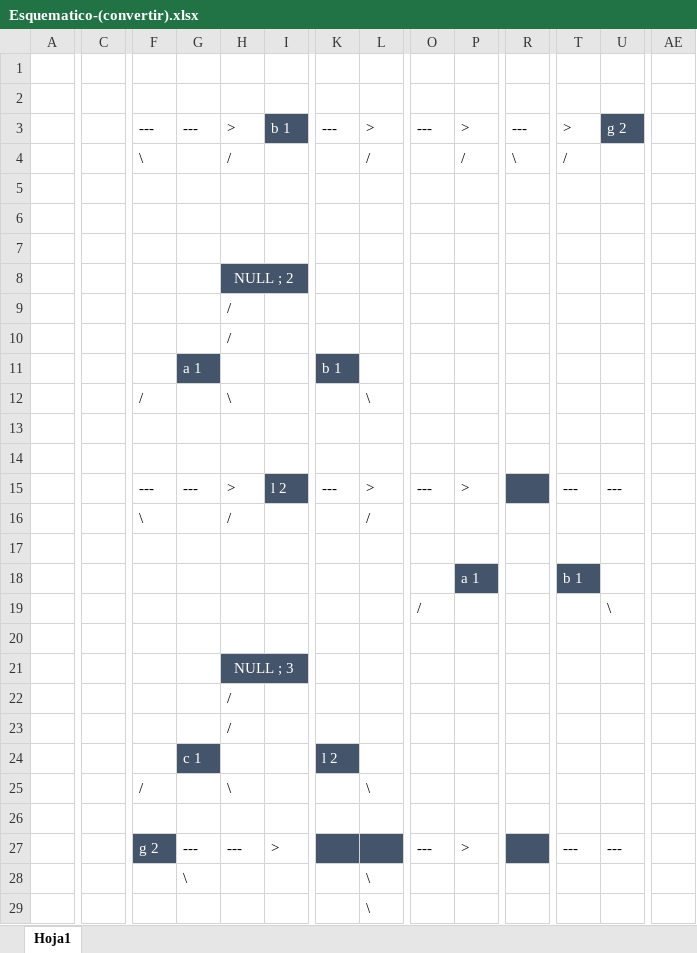
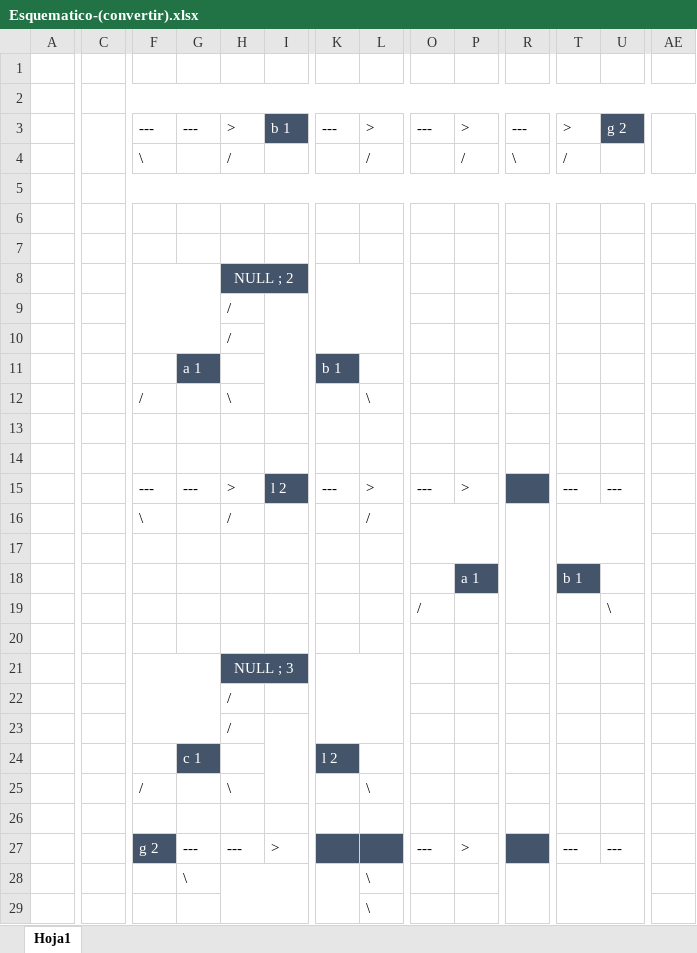
Before and after one commit to JuanPabloRN30/Segundo-Proyecto-Estructuras, an Excel workbook: Esquematico-(convertir).xlsx, sheet Hoja1, drawn as a sheet; only a part is shown, gaps mark what is left out; values as stored, in another font and other column widths than the file's, no borders; the diff covers the shown part only; the diff names each change by its address in the sheet, - before the commit and + after, or states it on an @@ line.

```diff
--- a/Esquematico-(convertir).xlsx (sheet Hoja1)
+++ b/Esquematico-(convertir).xlsx (sheet Hoja1)
+C2:AE2 merged
+C3:C4 merged
+AE3:AE4 merged
+C5:AE5 merged
+F8:G10 merged
+K8:L10 merged
+I9:I12 merged
+O16:P17 merged
+R16:R19 merged
+T16:U17 merged
+F21:G23 merged
+K21:L23 merged
+I23:I25 merged
+H28:I29 merged
+K28:K31 merged
+R28:R31 merged
+T28:U29 merged
```
Also changed, not shown: 14 edited cells and merged cells elsewhere in this sheet, 11 other files.
